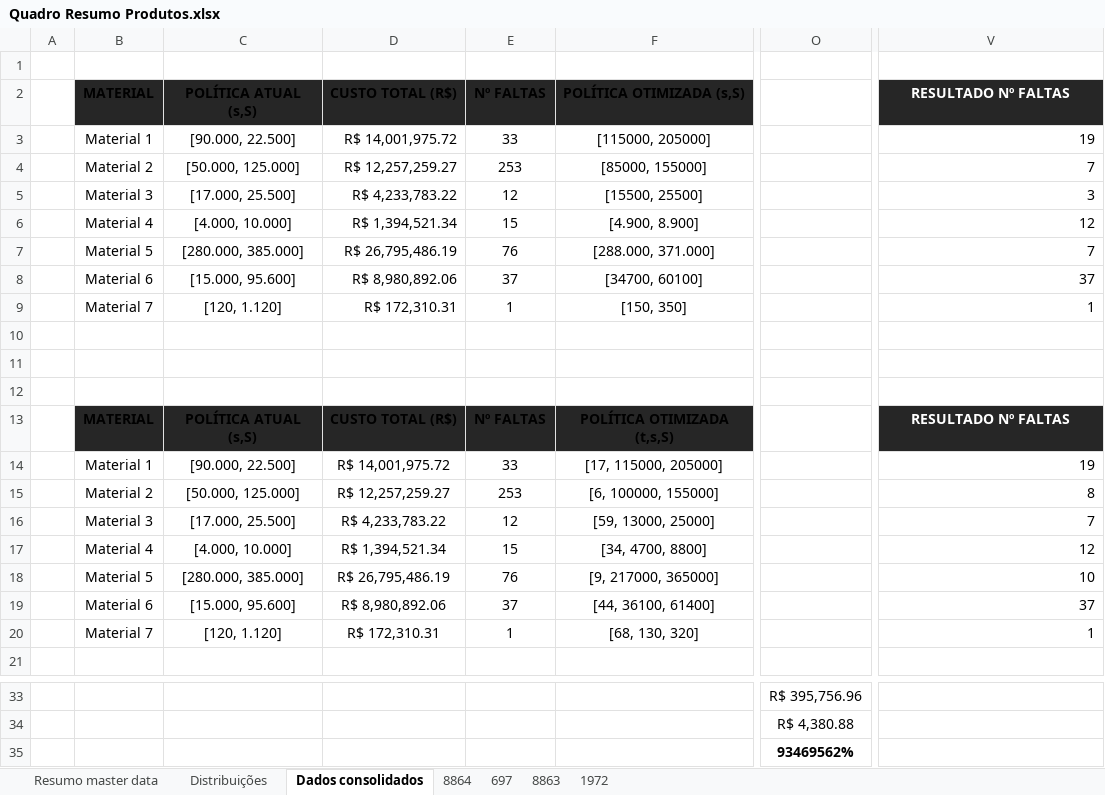
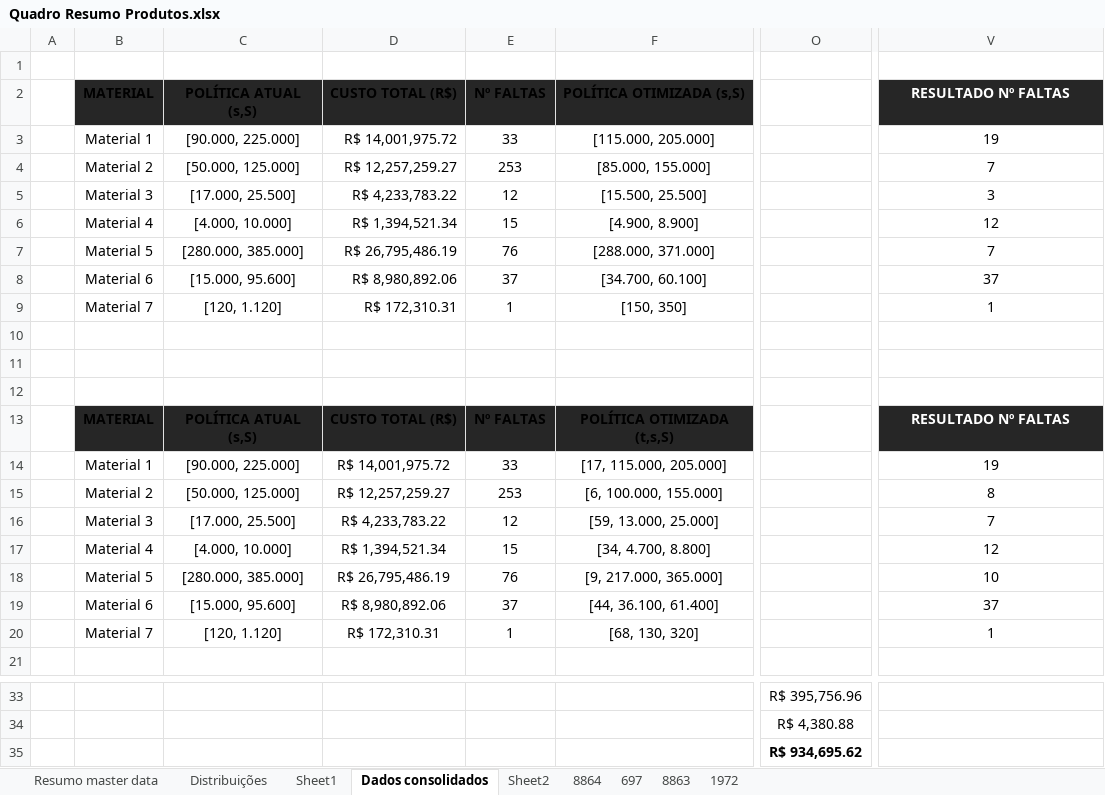
Before and after one commit to victorma969/projeto-de-graduacao, an Excel workbook: Algoritimos/Quadro Resumo Produtos.xlsx, sheet Dados consolidados, drawn as a sheet; only a part is shown, gaps mark what is left out; values as stored, in another font and other column widths than the file's, no borders; conditional formats and table styles not drawn; the diff names each change by its address in the sheet, - before the commit and + after, or states it on an @@ line.

```diff
--- a/Algoritimos/Quadro Resumo Produtos.xlsx (sheet Dados consolidados)
+++ b/Algoritimos/Quadro Resumo Produtos.xlsx (sheet Dados consolidados)
+sheet tab: Sheet1
+sheet tab: Sheet2
-C3: [90.000, 22.500]
+C3: [90.000, 225.000]
-F3: [115000, 205000]
+F3: [115.000, 205.000]
-V3:V9 alignment: right
+V3:V9 alignment: center
-F4: [85000, 155000]
+F4: [85.000, 155.000]
-F5: [15500, 25500]
+F5: [15.500, 25.500]
-F8: [34700, 60100]
+F8: [34.700, 60.100]
-C14: [90.000, 22.500]
+C14: [90.000, 225.000]
-F14: [17, 115000, 205000]
+F14: [17, 115.000, 205.000]
-V14:V20 alignment: right
+V14:V20 alignment: center
-F15: [6, 100000, 155000]
+F15: [6, 100.000, 155.000]
-F16: [59, 13000, 25000]
+F16: [59, 13.000, 25.000]
-F17: [34, 4700, 8800]
+F17: [34, 4.700, 8.800]
-F18: [9, 217000, 365000]
+F18: [9, 217.000, 365.000]
-F19: [44, 36100, 61400]
+F19: [44, 36.100, 61.400]
-O35: 93469562%
+O35: R$ 934,695.62
```
Also changed, not shown: sheet Distribuições, charts or pictures, Algoritimos/Algoritmos 1/Resultados_sS_1.xlsx, Algoritimos/Algoritmos 697/Resultados_sS_697_1000.xlsx, 18 other files.
